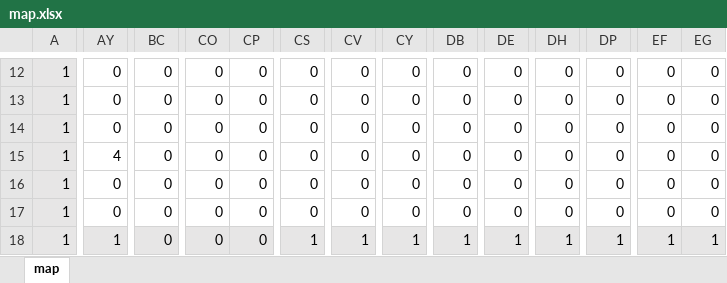
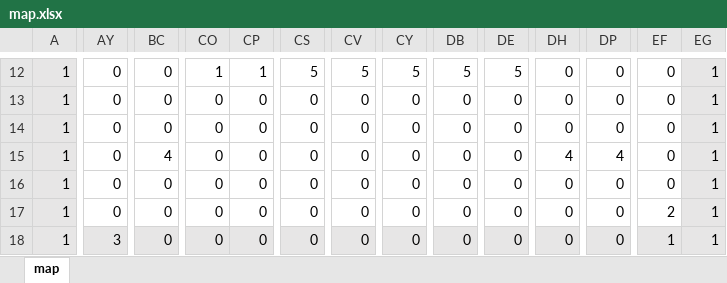
Before and after one commit to Tamagoyaki-1210/HGS-Winter-2022, an Excel workbook: C++2DBasis001/data/MAP/map.xlsx, sheet map, drawn as a sheet; only a part is shown, gaps mark what is left out; values as stored, in another font and other column widths than the file's, no borders; the diff covers the shown part only; the diff names each change by its address in the sheet, - before the commit and + after, or states it on an @@ line.

```diff
--- a/C++2DBasis001/data/MAP/map.xlsx (sheet map)
+++ b/C++2DBasis001/data/MAP/map.xlsx (sheet map)
-CO12: 0
+CO12: 1
-CP12: 0
+CP12: 1
-CS12: 0
+CS12: 5
-CV12: 0
+CV12: 5
-CY12: 0
+CY12: 5
-DB12: 0
+DB12: 5
-DE12: 0
+DE12: 5
-EG12:EG17: 0
+EG12:EG17: 1
-EG12:EG17 fill: none
+EG12:EG17 fill: #E7E6E6
-AY15: 4
+AY15: 0
-BC15: 0
+BC15: 4
-DH15: 0
+DH15: 4
-DP15: 0
+DP15: 4
-EF17: 0
+EF17: 2
-AY18: 1
+AY18: 3
-CS18: 1
+CS18: 0
-CV18: 1
+CV18: 0
-CY18: 1
+CY18: 0
-DB18: 1
+DB18: 0
-DE18: 1
+DE18: 0
-DH18: 1
+DH18: 0
-DP18: 1
+DP18: 0
```
Also changed, not shown: 117 edited cells and cell formats elsewhere in this sheet.
